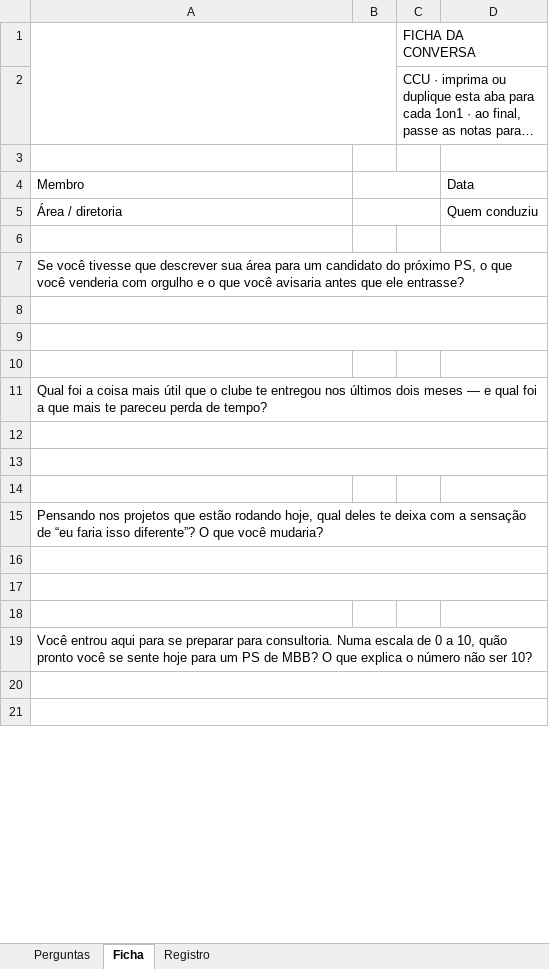
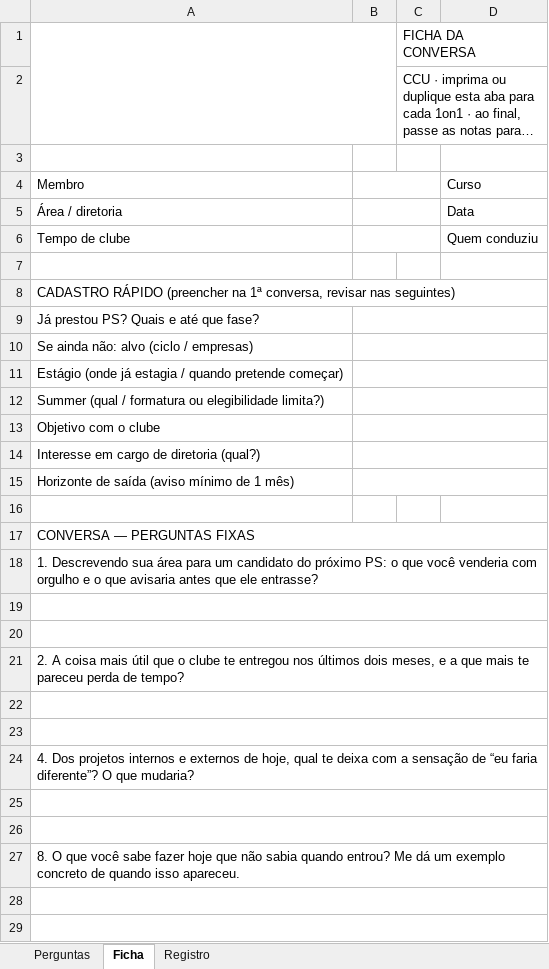
Before and after one commit to wallaceuiad12/Kiro, an Excel workbook: prints/Acompanhamento 1on1 CCU.xlsx, sheet Ficha, drawn as a sheet; only a part is shown; long unchanged cells end in …; values as stored, in another font and other column widths than the file's, no cell formats; charts and pictures not drawn; removed rows and columns are numbered as before the commit, all else as after; the diff covers the shown part only; the diff names each change by its address in the sheet, - before the commit and + after, or states it on an @@ line.

Commit message:
Integra 15 perguntas e amplia a planilha de acompanhamento 1on1
- Aba Perguntas: banco reestruturado com 15 perguntas (fixas/rotativas) em
  5 blocos + bloco 0 de cadastro, com coluna de dica ao entrevistador
- Aba Ficha: adiciona cadastro rapido (PS, estagio, summer, objetivo,
  cargo, saida) e amplia o formulario de conversa
- Aba Registro: novas colunas (curso, alvo de PS, estagio/summer, cargo,
  satisfacao, proximo passo e status do combinado); corrige as formulas
  #REF! de combinados; adiciona validacoes e formatacao condicional
- Preserva identidade visual (vermelho CCU) e o logo em cada aba

```diff
--- a/prints/Acompanhamento 1on1 CCU.xlsx (sheet Ficha)
+++ b/prints/Acompanhamento 1on1 CCU.xlsx (sheet Ficha)
-D4: Data
+D4: Curso
-D5 (Curso): Quem conduziu
+D5 (Curso): Data
+row 6: Tempo de clube |  |  | Quem conduziu
-A8 (Membro): Se você tivesse que descrever sua área para um candidato do próximo PS, o que você venderia com orgulho e o que você avisaria antes que ele entrasse?
+A8 (Membro): CADASTRO RÁPIDO (preencher na 1ª conversa, revisar nas seguintes)
+row 9: Já prestou PS? Quais e até que fase?
+row 10: Se ainda não: alvo (ciclo / empresas)
+row 11: Estágio (onde já estagia / quando pretende começar)
+row 12: Summer (qual / formatura ou elegibilidade limita?)
+row 13: Objetivo com o clube
+row 14: Interesse em cargo de diretoria (qual?)
+row 15: Horizonte de saída (aviso mínimo de 1 mês)
+row 16: (empty)
+row 17: CONVERSA — PERGUNTAS FIXAS
+row 18: 1. Descrevendo sua área para um candidato do próximo PS: o que você venderia com orgulho e o que avisaria antes que ele entrasse?
-row 10: (empty)
-A21 (Membro): Qual foi a coisa mais útil que o clube te entregou nos últimos dois meses — e qual foi a que…
+A21 (Membro): 2. A coisa mais útil que o clube te entregou nos últimos dois meses, e a que…
-row 14: (empty)
-A24 (Membro): Pensando nos projetos que estão rodando hoje, qual deles te deixa com a sensação de “eu faria isso diferente”? O que você mudaria?
+A24 (Membro): 4. Dos projetos internos e externos de hoje, qual te deixa com a sensação de “eu faria diferente”? O que mudaria?
-row 18: (empty)
-A27 (Membro): Você entrou aqui para se preparar para consultoria. Numa escala de 0 a 10, quão pronto você se sente hoje para um PS de MBB? O que explica o número não ser 10?
+A27 (Membro): 8. O que você sabe fazer hoje que não sabia quando entrou? Me dá um exemplo concreto de quando isso apareceu.
```
Also changed, not shown: 8 added rows, 4 removed rows and 4 edited cells elsewhere in this sheet, sheet Perguntas, sheet Registro, cell formats, charts or pictures.
